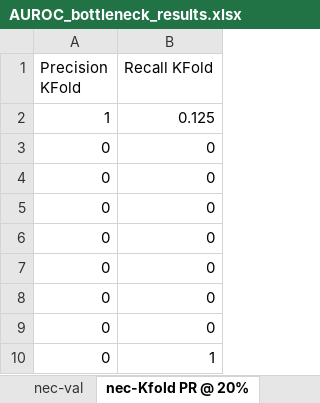
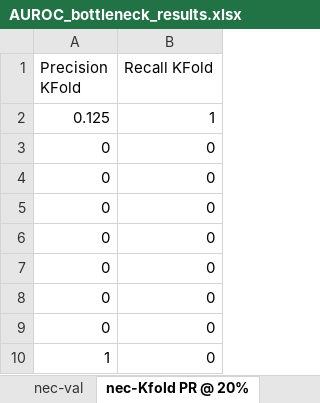
Before and after one commit to tripodlaboratories/newborn-metabolic-health, an Excel workbook: results/external_validation/mednax/direct_subgroup_discovery/AUROC_bottleneck_results.xlsx, sheet nec-Kfold PR @ 20%, drawn as a sheet; values as stored, in another font and other column widths than the file's, no borders; removed rows and columns are numbered as before the commit, all else as after; the diff names each change by its address in the sheet, - before the commit and + after, or states it on an @@ line.

```diff
--- a/results/external_validation/mednax/direct_subgroup_discovery/AUROC_bottleneck_results.xlsx (sheet nec-Kfold PR @ 20%)
+++ b/results/external_validation/mednax/direct_subgroup_discovery/AUROC_bottleneck_results.xlsx (sheet nec-Kfold PR @ 20%)
-row 2: 1 | 0.125
+row 2: 0.125 | 1
-row 10: 0 | 1
+row 10: 1 | 0
```
Also changed, not shown: sheet bpd-Kfold PR @ 20%, sheet ivh-Kfold PR @ 20%, sheet ivh-Val PR @ 20%, sheet bpd-Val PR @ 20%, sheet rop-Kfold PR @ 20%, results/external_validation/mednax/direct_subgroup_discovery/AVG Precision_bottleneck_results.xlsx, 3 other files.
